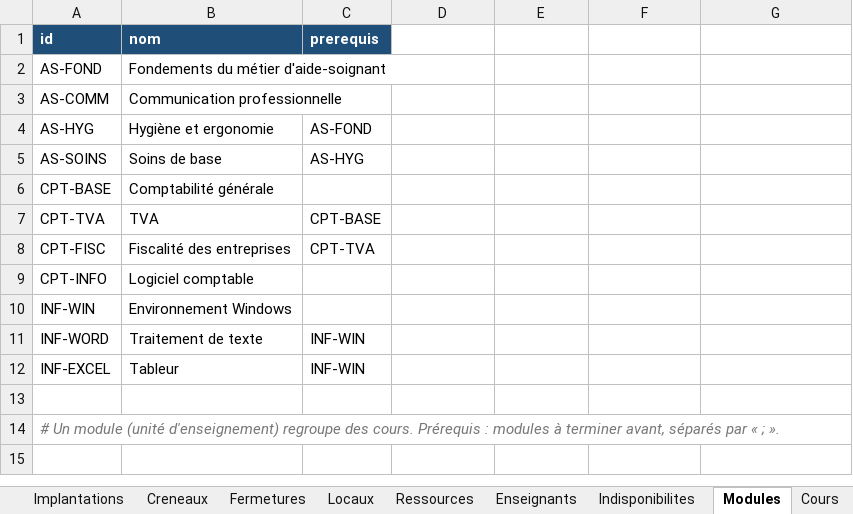
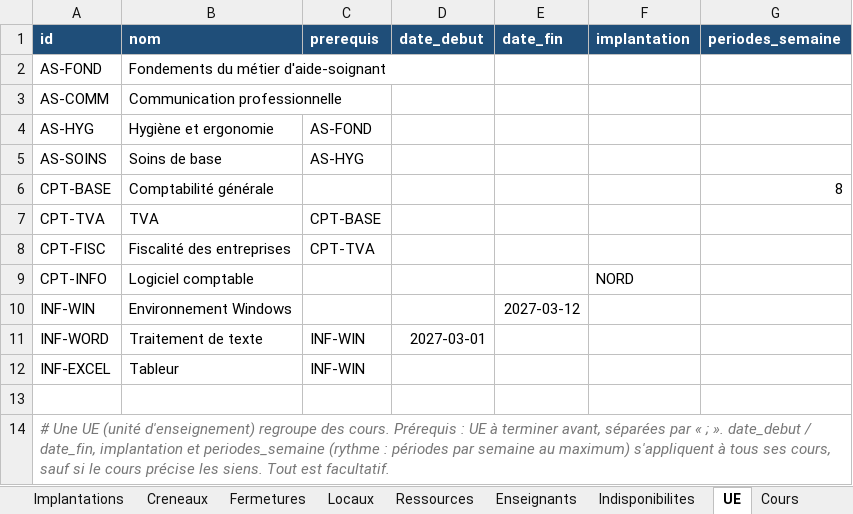
Before and after one commit to pouillonmathieu/horaires, an Excel workbook: exemples/modele_horaires.xlsx, sheet UE, drawn as a sheet; values as stored, in another font and other column widths than the file's, no borders; the diff names each change by its address in the sheet, - before the commit and + after, or states it on an @@ line.

```diff
--- a/exemples/modele_horaires.xlsx (sheet UE)
+++ b/exemples/modele_horaires.xlsx (sheet UE)
-sheet tab: Modules
+sheet tab: UE
-D1: (empty)
+D1: date_debut
-D1:G1 fill: none
+D1:G1 fill: #1F4E79
-E1: (empty)
+E1: date_fin
-F1: (empty)
+F1: implantation
-G1: (empty)
+G1: periodes_semaine
-G6 (periodes_semaine): (empty)
+G6 (periodes_semaine): 8
-F9 (implantation): (empty)
+F9 (implantation): NORD
-E10 (date_fin): (empty)
+E10 (date_fin): 2027-03-12
-D11 (date_debut): (empty)
+D11 (date_debut): 2027-03-01
-A14 (id): # Un module (unité d'enseignement) regroupe des cours. Prérequis : modules à terminer avant, séparés par « ; ».
+A14 (id): # Une UE (unité d'enseignement) regroupe des cours. Prérequis : UE à terminer avant, séparées par « ; ». date_debut / date_fin, implantation et periodes_semaine (rythme : périodes par semaine au maximum) s'appliquent à tous ses cours, sauf si le cours précise les siens. Tout est facultatif.
```
Also changed, not shown: sheet Cours, sheet Groupes, 13 other files.
